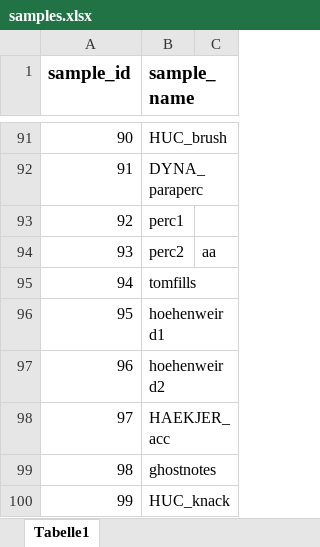
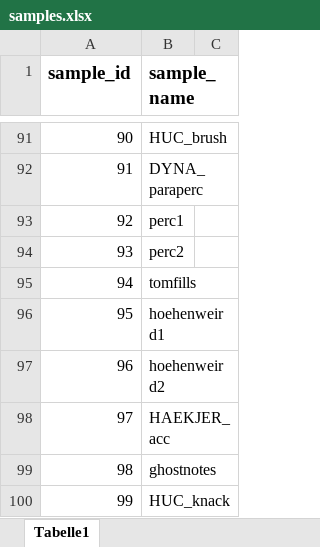
Before and after one commit to Jakki12/RSP, an Excel workbook: samples.xlsx, sheet Tabelle1, drawn as a sheet; only a part is shown, gaps mark what is left out; values as stored, in another font and other column widths than the file's, no borders; the diff covers the shown part only; the diff names each change by its address in the sheet, - before the commit and + after, or states it on an @@ line.

```diff
--- a/samples.xlsx (sheet Tabelle1)
+++ b/samples.xlsx (sheet Tabelle1)
-C94: aa
+C94: (empty)
```
Also changed, not shown: 39 added rows and row numbers in column A elsewhere in this sheet, conflicts.xlsx, 1 other file.
